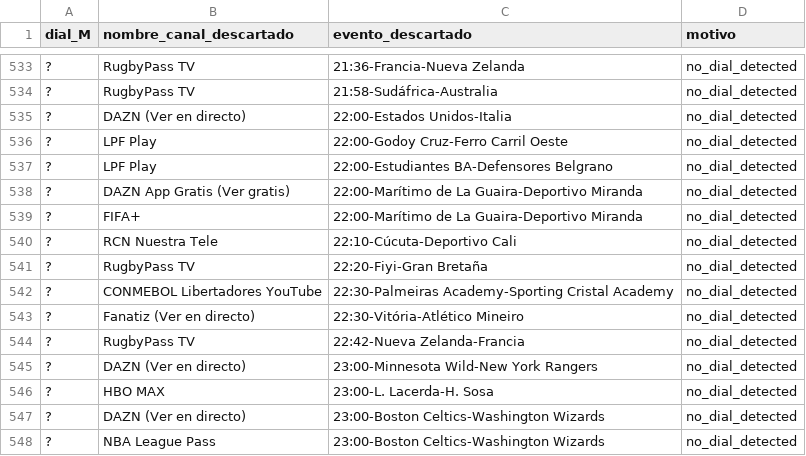
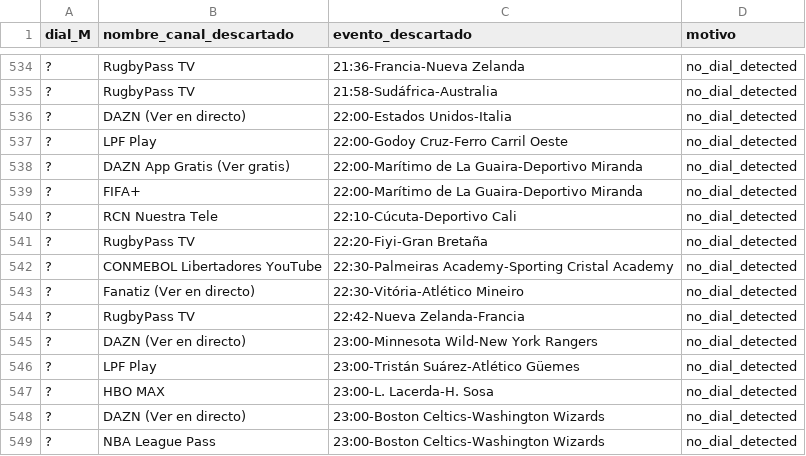
Before and after one commit to ezdakit/zukzeuk_listas, a CSV file: canales/descartes.csv, drawn as a sheet; only a part is shown, gaps mark what is left out; removed rows and columns are numbered as before the commit, all else as after; the diff covers the shown part only; the diff names each change by its address in the sheet, - before the commit and + after, or states it on an @@ line.

```diff
--- a/canales/descartes.csv
+++ b/canales/descartes.csv
-row 537: ? | LPF Play | 22:00-Estudiantes BA-Defensores Belgrano | no_dial_detected
+row 546: ? | LPF Play | 23:00-Tristán Suárez-Atlético Güemes | no_dial_detected
```
Also changed, not shown: 4 added rows and 3 removed rows elsewhere in this file, canales/correspondencias.csv, canales/eventos_canales.csv, 4 other files.
